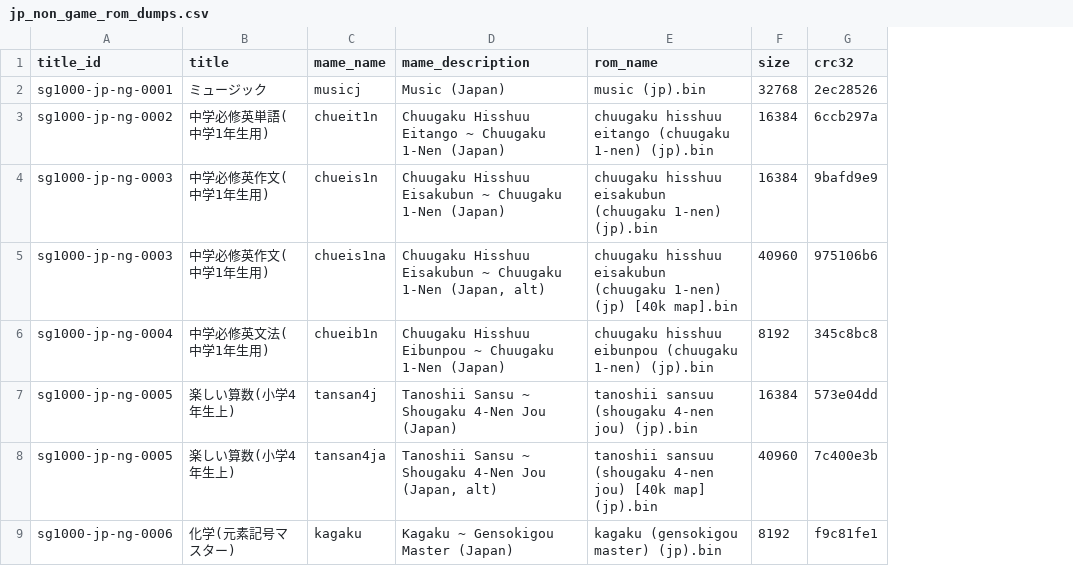
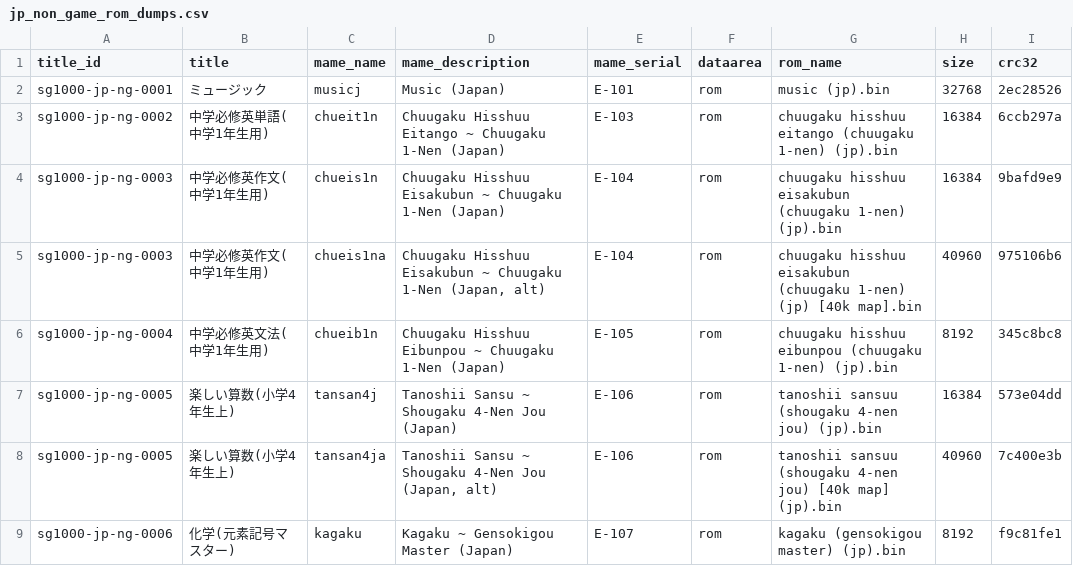
Before and after one commit to moheronemy/retro-game-db, a CSV file: data/sg1000/jp_non_game_rom_dumps.csv, drawn as a sheet; only a part is shown; the diff names each change by its address in the sheet, - before the commit and + after, or states it on an @@ line.

```diff
--- a/data/sg1000/jp_non_game_rom_dumps.csv
+++ b/data/sg1000/jp_non_game_rom_dumps.csv
+column E (mame_serial), rows 2-9: E-101 | E-103 | E-104 | E-104 | E-105 | E-106 | E-106 | E-107
+column F (dataarea), rows 2-9: all rom
```
Also changed, not shown: 16 other files.
